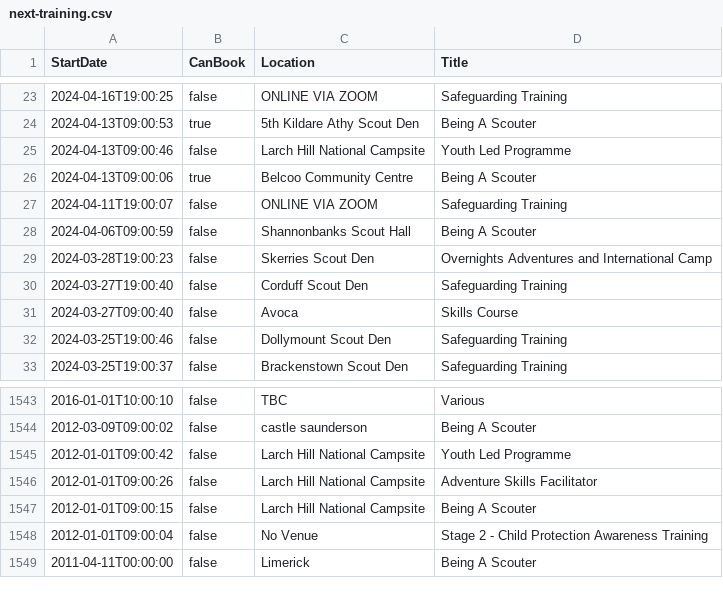
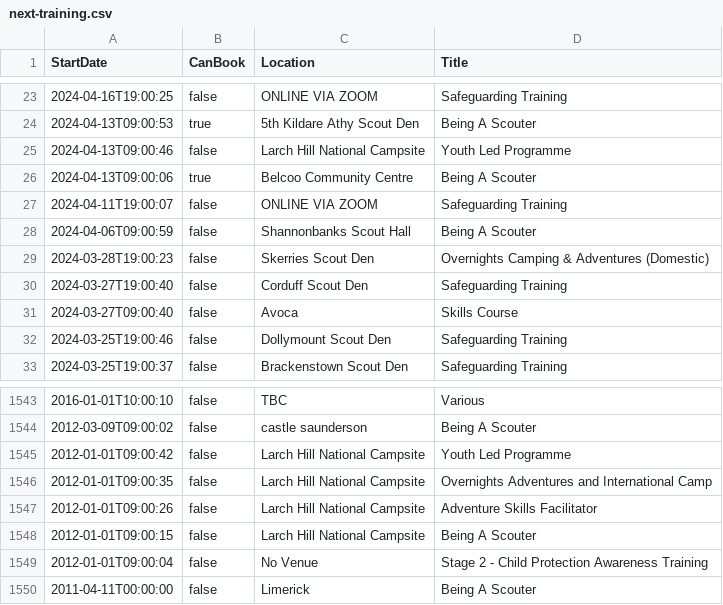
Before and after one commit to markmc/scouts-ie-training-schedule, a CSV file: next-training.csv, drawn as a sheet; only a part is shown, gaps mark what is left out.

```diff
--- a/next-training.csv
+++ b/next-training.csv
@@ -28,3 +28,3 @@ StartDate,CanBook,Location,Title
 "2024-04-06T09:00:59",false,"Shannonbanks Scout Hall ","Being A Scouter"
-"2024-03-28T19:00:23",false,"Skerries Scout Den","Overnights Adventures and International Camp"
+"2024-03-28T19:00:23",false,"Skerries Scout Den","Overnights Camping & Adventures (Domestic)"
 "2024-03-27T19:00:40",false,"Corduff Scout Den","Safeguarding Training"
@@ -1545,2 +1545,3 @@ StartDate,CanBook,Location,Title
 "2012-01-01T09:00:42",false,"Larch Hill National Campsite","Youth Led Programme"
+"2012-01-01T09:00:35",false,"Larch Hill National Campsite","Overnights Adventures and International Camp"
 "2012-01-01T09:00:26",false,"Larch Hill National Campsite","Adventure Skills Facilitator"
```
Also changed, not shown: 1 other file.
